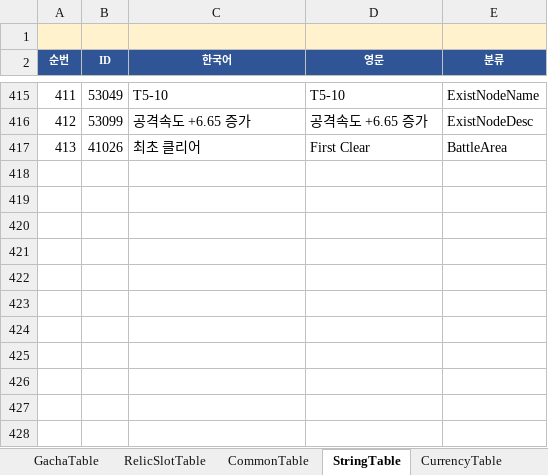
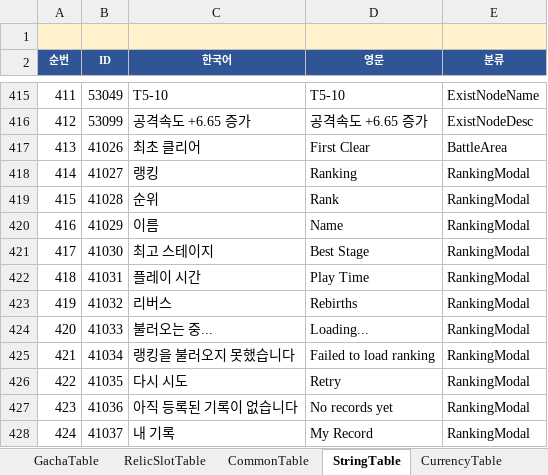
Before and after one commit to MasKids/idle_rpg, an Excel workbook: balance/balance.xlsx, sheet StringTable, drawn as a sheet; only a part is shown, gaps mark what is left out; values as stored, in another font and other column widths than the file's, no borders; the diff names each change by its address in the sheet, - before the commit and + after, or states it on an @@ line.

```diff
--- a/balance/balance.xlsx (sheet StringTable)
+++ b/balance/balance.xlsx (sheet StringTable)
+row 418: 414 | 41027 | 랭킹 | Ranking | RankingModal
+row 419: 415 | 41028 | 순위 | Rank | RankingModal
+row 420: 416 | 41029 | 이름 | Name | RankingModal
+row 421: 417 | 41030 | 최고 스테이지 | Best Stage | RankingModal
+row 422: 418 | 41031 | 플레이 시간 | Play Time | RankingModal
+row 423: 419 | 41032 | 리버스 | Rebirths | RankingModal
+row 424: 420 | 41033 | 불러오는 중... | Loading... | RankingModal
+row 425: 421 | 41034 | 랭킹을 불러오지 못했습니다 | Failed to load ranking | RankingModal
+row 426: 422 | 41035 | 다시 시도 | Retry | RankingModal
+row 427: 423 | 41036 | 아직 등록된 기록이 없습니다 | No records yet | RankingModal
+row 428: 424 | 41037 | 내 기록 | My Record | RankingModal
```
Also changed, not shown: 13 other files.
